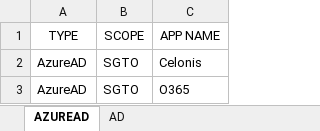
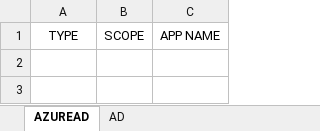
Before and after one commit to saaronsas/META-Conector, an Excel workbook: target/classes/input/inputExcel.xlsx, sheet AZUREAD, drawn as a sheet; values as stored, in another font and other column widths than the file's, no borders; table styles not drawn; the diff names each change by its address in the sheet, - before the commit and + after, or states it on an @@ line.

```diff
--- a/target/classes/input/inputExcel.xlsx (sheet AZUREAD)
+++ b/target/classes/input/inputExcel.xlsx (sheet AZUREAD)
-row 2: AzureAD | SGTO | Celonis
-row 3: AzureAD | SGTO | O365
```
Also changed, not shown: sheet AD, src/main/resources/input/inputExcel.xlsx, 29 other files.
